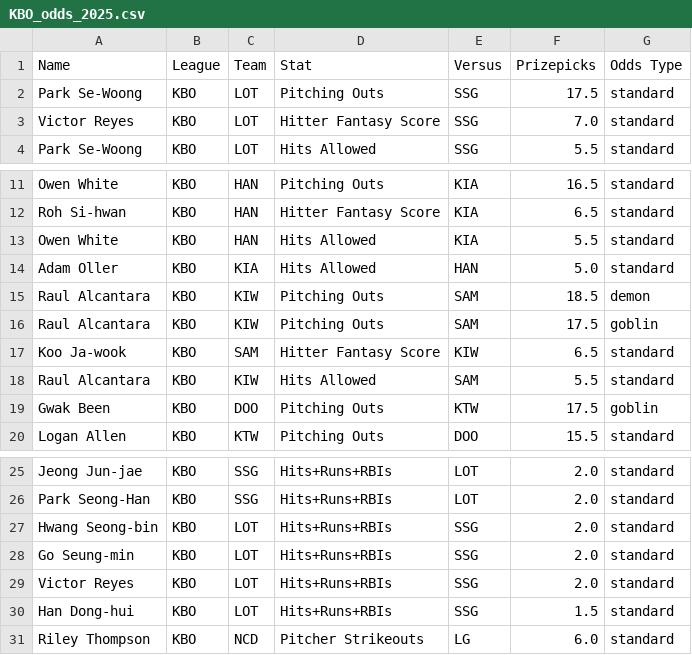
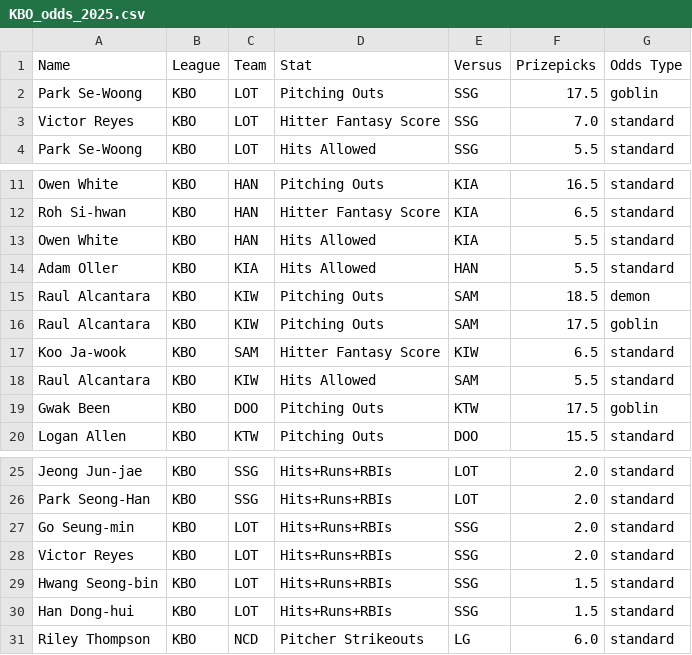
Before and after one commit to cgpropz/KBO, a CSV file: KBO-Odds/KBO_odds_2025.csv, drawn as a sheet; only a part is shown, gaps mark what is left out.

```diff
--- a/KBO-Odds/KBO_odds_2025.csv
+++ b/KBO-Odds/KBO_odds_2025.csv
@@ -1,3 +1,3 @@
 Name,League,Team,Stat,Versus,Prizepicks,Odds Type
-Park Se-Woong,KBO,LOT,Pitching Outs,SSG,17.5,standard
+Park Se-Woong,KBO,LOT,Pitching Outs,SSG,17.5,goblin
 Victor Reyes,KBO,LOT,Hitter Fantasy Score,SSG,7.0,standard
@@ -13,3 +13,3 @@ Roh Si-hwan,KBO,HAN,Hitter Fantasy Score,KIA,6.5,standard
 Owen White,KBO,HAN,Hits Allowed,KIA,5.5,standard
-Adam Oller,KBO,KIA,Hits Allowed,HAN,5.0,standard
+Adam Oller,KBO,KIA,Hits Allowed,HAN,5.5,standard
 Raul Alcantara,KBO,KIW,Pitching Outs,SAM,18.5,demon
@@ -26,5 +26,5 @@ Jeong Jun-jae,KBO,SSG,Hits+Runs+RBIs,LOT,2.0,standard
 Park Seong-Han,KBO,SSG,Hits+Runs+RBIs,LOT,2.0,standard
-Hwang Seong-bin,KBO,LOT,Hits+Runs+RBIs,SSG,2.0,standard
 Go Seung-min,KBO,LOT,Hits+Runs+RBIs,SSG,2.0,standard
 Victor Reyes,KBO,LOT,Hits+Runs+RBIs,SSG,2.0,standard
+Hwang Seong-bin,KBO,LOT,Hits+Runs+RBIs,SSG,1.5,standard
 Han Dong-hui,KBO,LOT,Hits+Runs+RBIs,SSG,1.5,standard
```
Also changed, not shown: KBO_daily_pitching_stats.csv, Pitchers-Data/KBO_daily_pitching_stats.csv, 21 other files.
